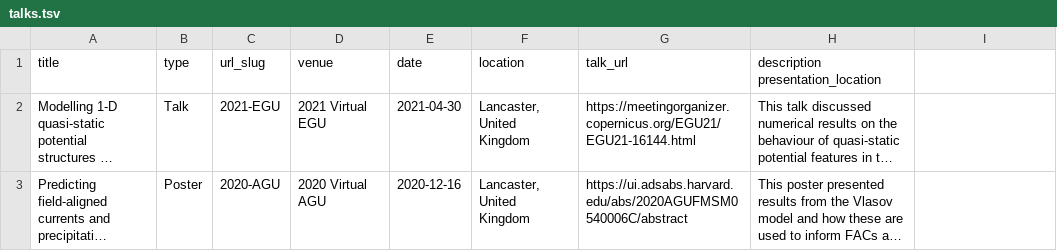
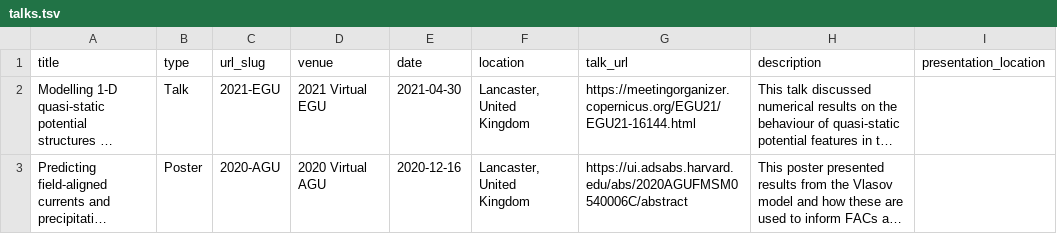
Before and after one commit to DConstable/dconstable.github.io, a TSV file: markdown_generator/talks.tsv, drawn as a sheet; only a part is shown; long unchanged cells end in …; the diff names each change by its address in the sheet, - before the commit and + after, or states it on an @@ line.

Commit message:
Update talks.tsv

```diff
--- a/markdown_generator/talks.tsv
+++ b/markdown_generator/talks.tsv
-H1: description presentation_location
+H1: description
-I1: (empty)
+I1: presentation_location
```
